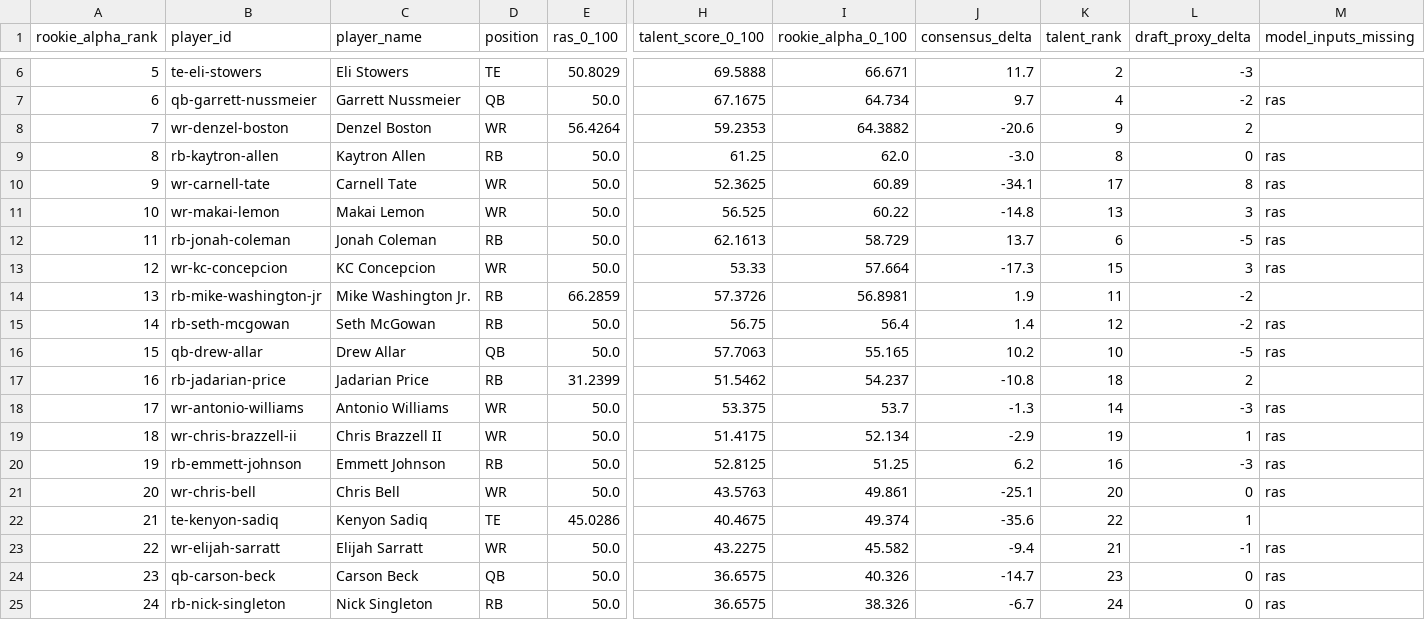
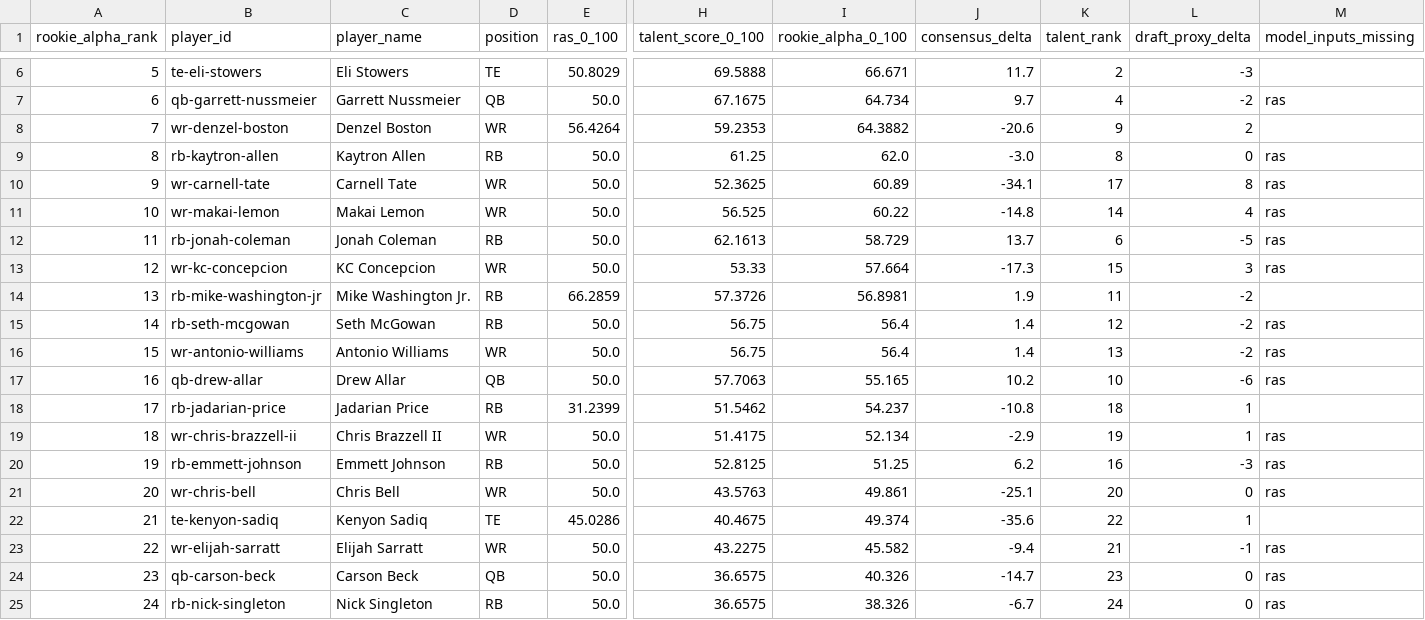
Before and after one commit to Prometheus-Frameworks/TIBER-Rookies, a CSV file: exports/promoted/rookie-alpha/2026_rookie_alpha_predraft_v0.csv, drawn as a sheet; only a part is shown, gaps mark what is left out; removed rows and columns are numbered as before the commit, all else as after; rows hold the shown columns only; the diff names each change by its address in the sheet, - before the commit and + after, or states it on an @@ line.

```diff
--- a/exports/promoted/rookie-alpha/2026_rookie_alpha_predraft_v0.csv
+++ b/exports/promoted/rookie-alpha/2026_rookie_alpha_predraft_v0.csv
-K11 (talent_rank): 13
+K11 (talent_rank): 14
-L11 (draft_proxy_delta): 3
+L11 (draft_proxy_delta): 4
+row 16: 15 | wr-antonio-williams | Antonio Williams | WR | 50.0 | 56.75 | 56.4 | 1.4 | 13 | -2 | ras
-A17 (rookie_alpha_rank): 15
+A17 (rookie_alpha_rank): 16
-L17 (draft_proxy_delta): -5
+L17 (draft_proxy_delta): -6
-A18 (rookie_alpha_rank): 16
+A18 (rookie_alpha_rank): 17
-L18 (draft_proxy_delta): 2
+L18 (draft_proxy_delta): 1
-row 18: 17 | wr-antonio-williams | Antonio Williams | WR | 50.0 | 53.375 | 53.7 | -1.3 | 14 | -3 | ras
```
Also changed, not shown: 5 other files.
